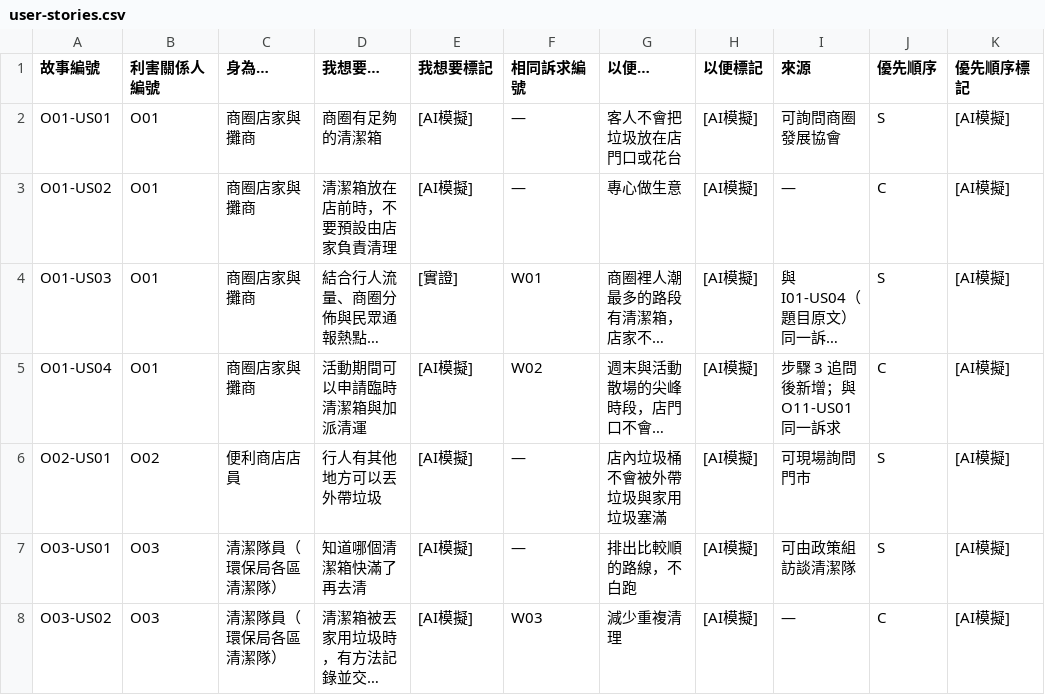
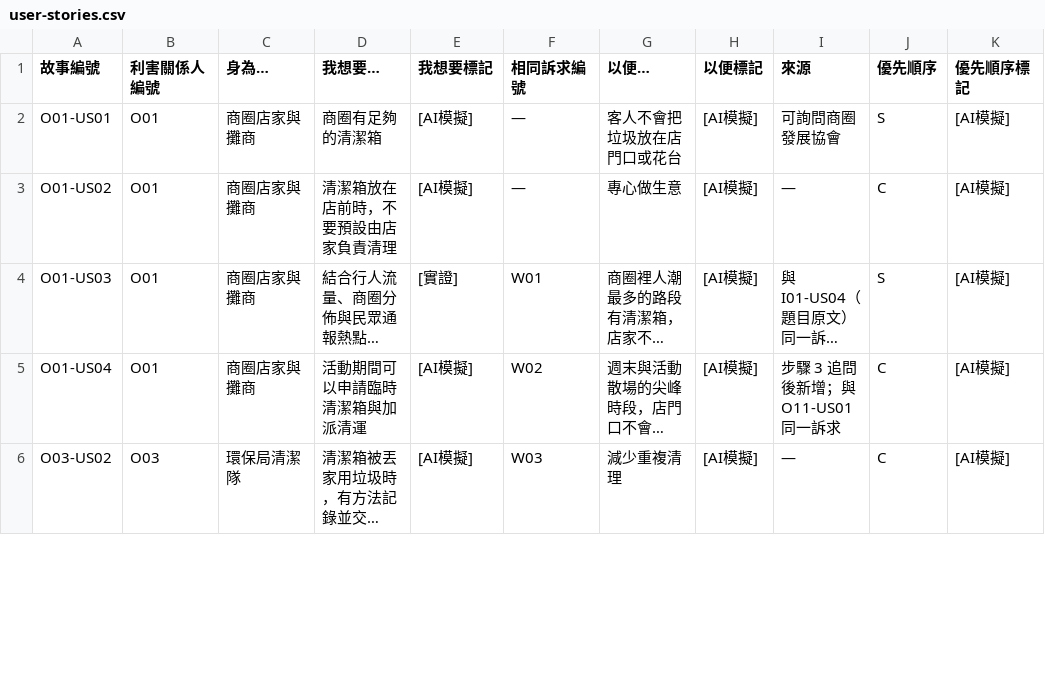
Before and after one commit to ETBlue/pumadebugthon, a CSV file: analysis/2-trashcans/user-stories.csv, drawn as a sheet; only a part is shown; long unchanged cells end in …; removed rows and columns are numbered as before the commit, all else as after; the diff covers the shown part only; the diff names each change by its address in the sheet, - before the commit and + after, or states it on an @@ line.

```diff
--- a/analysis/2-trashcans/user-stories.csv
+++ b/analysis/2-trashcans/user-stories.csv
-row 6: O02-US01 | O02 | 便利商店店員 | 行人有其他地方可以丟外帶垃圾 | [AI模擬] | — | 店內垃圾桶不會被外帶垃圾與家用垃圾塞滿 | [AI模擬] | 可現場詢問門市 | S | [AI模擬]
-row 7: O03-US01 | O03 | 清潔隊員（環保局各區清潔隊） | 知道哪個清潔箱快滿了再去清 | [AI模擬] | — | 排出比較順的路線，不白跑 | [AI模擬] | 可由政策組訪談清潔隊 | S | [AI模擬]
-C6 (身為…): 清潔隊員（環保局各區清潔隊）
+C6 (身為…): 環保局清潔隊
```
Also changed, not shown: 3 added rows, 1 removed row and 6 edited cells elsewhere in this file, 4 other files.
